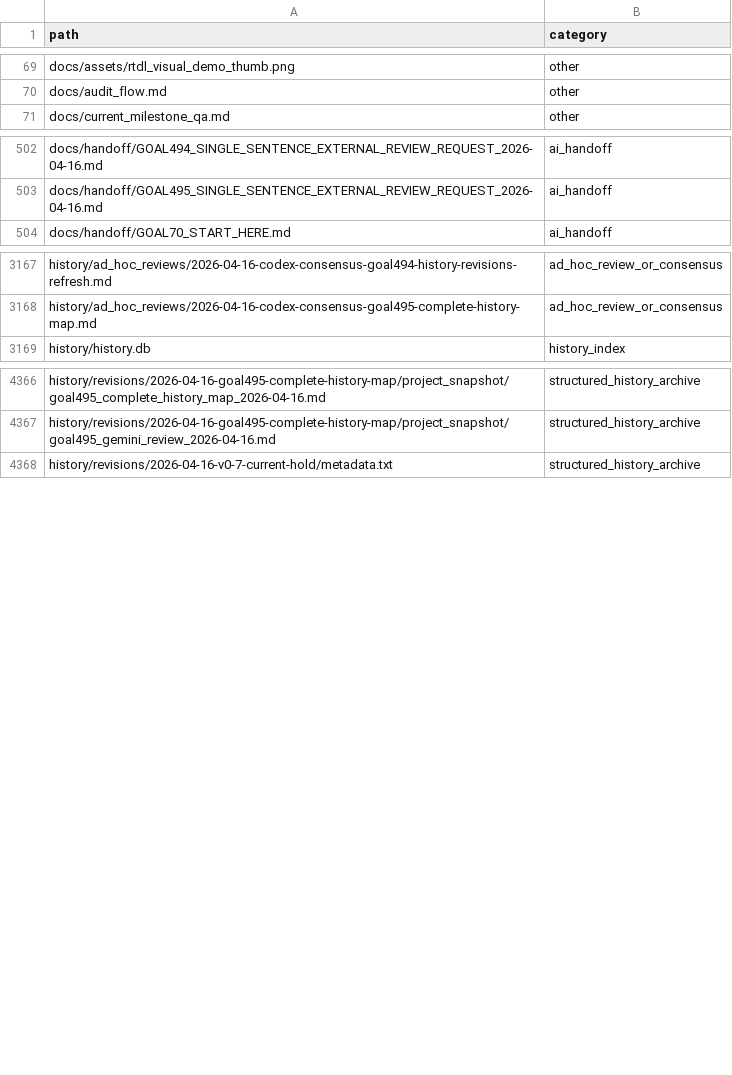
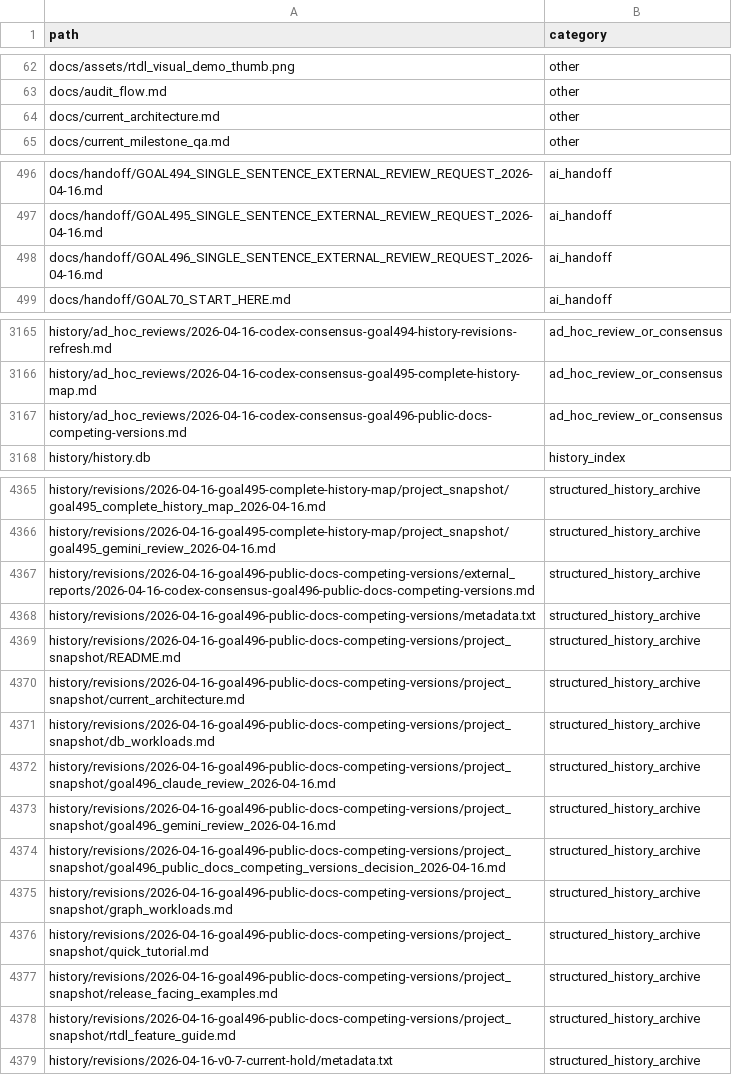
Before and after one commit to rubaolee/rtdl, a CSV file: docs/reports/goal495_complete_history_file_inventory_2026-04-16.csv, drawn as a sheet; only a part is shown, gaps mark what is left out; the diff covers the shown part only.

Commit message:
Add public entry smoke check

```diff
--- a/docs/reports/goal495_complete_history_file_inventory_2026-04-16.csv
+++ b/docs/reports/goal495_complete_history_file_inventory_2026-04-16.csv
@@ -70,2 +63,3 @@ docs/assets/rtdl_visual_demo_thumb.png,other
 docs/audit_flow.md,other
+docs/current_architecture.md,other
 docs/current_milestone_qa.md,other
@@ -503,2 +497,3 @@ docs/handoff/GOAL494_SINGLE_SENTENCE_EXTERNAL_REVIEW_REQUEST_2026-04-16.md,ai_ha
 docs/handoff/GOAL495_SINGLE_SENTENCE_EXTERNAL_REVIEW_REQUEST_2026-04-16.md,ai_handoff
+docs/handoff/GOAL496_SINGLE_SENTENCE_EXTERNAL_REVIEW_REQUEST_2026-04-16.md,ai_handoff
 docs/handoff/GOAL70_START_HERE.md,ai_handoff
@@ -3168,2 +3166,3 @@ history/ad_hoc_reviews/2026-04-16-codex-consensus-goal494-history-revisions-refr
 history/ad_hoc_reviews/2026-04-16-codex-consensus-goal495-complete-history-map.md,ad_hoc_review_or_consensus
+history/ad_hoc_reviews/2026-04-16-codex-consensus-goal496-public-docs-competing-versions.md,ad_hoc_review_or_consensus
 history/history.db,history_index
@@ -4367,2 +4366,14 @@ history/revisions/2026-04-16-goal495-complete-history-map/project_snapshot/goal4
 history/revisions/2026-04-16-goal495-complete-history-map/project_snapshot/goal495_gemini_review_2026-04-16.md,structured_history_archive
+history/revisions/2026-04-16-goal496-public-docs-competing-versions/external_reports/2026-04-16-codex-consensus-goal496-public-docs-competing-versions.md,structured_history_archive
+history/revisions/2026-04-16-goal496-public-docs-competing-versions/metadata.txt,structured_history_archive
+history/revisions/2026-04-16-goal496-public-docs-competing-versions/project_snapshot/README.md,structured_history_archive
+history/revisions/2026-04-16-goal496-public-docs-competing-versions/project_snapshot/current_architecture.md,structured_history_archive
+history/revisions/2026-04-16-goal496-public-docs-competing-versions/project_snapshot/db_workloads.md,structured_history_archive
+history/revisions/2026-04-16-goal496-public-docs-competing-versions/project_snapshot/goal496_claude_review_2026-04-16.md,structured_history_archive
+history/revisions/2026-04-16-goal496-public-docs-competing-versions/project_snapshot/goal496_gemini_review_2026-04-16.md,structured_history_archive
+history/revisions/2026-04-16-goal496-public-docs-competing-versions/project_snapshot/goal496_public_docs_competing_versions_decision_2026-04-16.md,structured_history_archive
+history/revisions/2026-04-16-goal496-public-docs-competing-versions/project_snapshot/graph_workloads.md,structured_history_archive
+history/revisions/2026-04-16-goal496-public-docs-competing-versions/project_snapshot/quick_tutorial.md,structured_history_archive
+history/revisions/2026-04-16-goal496-public-docs-competing-versions/project_snapshot/release_facing_examples.md,structured_history_archive
+history/revisions/2026-04-16-goal496-public-docs-competing-versions/project_snapshot/rtdl_feature_guide.md,structured_history_archive
 history/revisions/2026-04-16-v0-7-current-hold/metadata.txt,structured_history_archive
```
Also changed, not shown: 3 added rows, 1 moved row and 10 edited cells elsewhere in this file, 17 other files.
